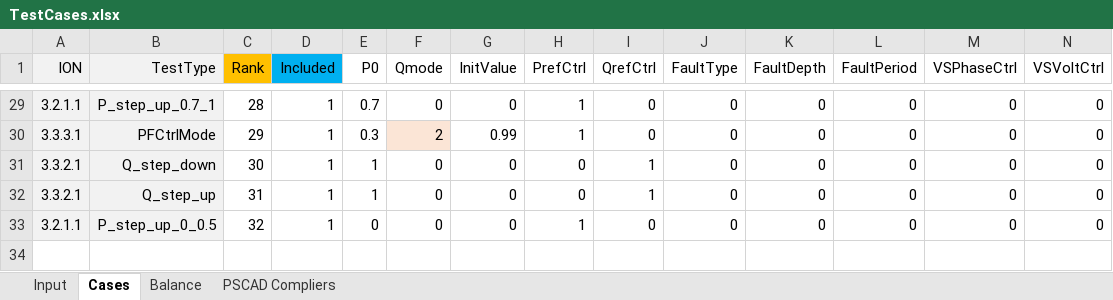
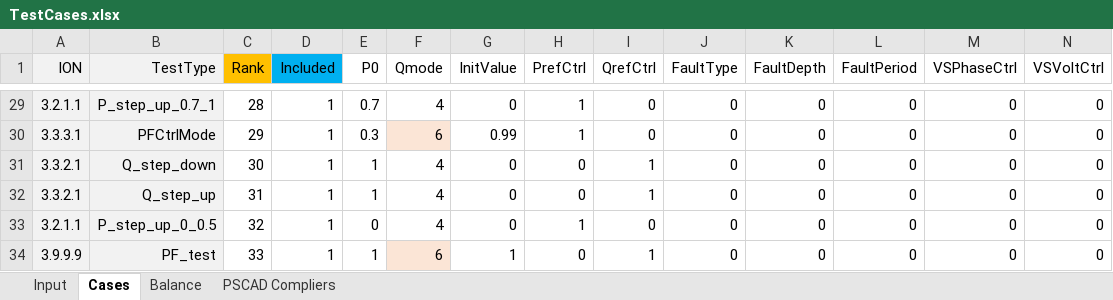
Before and after one commit to Energinet-AIG/MTB, an Excel workbook: Powerfactory/TestCases.xlsx, sheet Cases, drawn as a sheet; only a part is shown, gaps mark what is left out; values as stored, in another font and other column widths than the file's, no borders; conditional formats not drawn; rows hold the shown columns only; the diff covers the shown part only; the diff names each change by its address in the sheet, - before the commit and + after, or states it on an @@ line.

```diff
--- a/Powerfactory/TestCases.xlsx (sheet Cases)
+++ b/Powerfactory/TestCases.xlsx (sheet Cases)
-F29 (Qmode): 0
+F29 (Qmode): 4
-F30 (Qmode): 2
+F30 (Qmode): 6
-F31:F33 (Qmode): 0
+F31:F33 (Qmode): 4
+row 34: 3.9.9.9 | PF_test | 33 | 1 | 1 | 6 | 1 | 0 | 1 | 0 | 0 | 0 | 0 | 0
```
Also changed, not shown: 35 edited cells elsewhere in this sheet, sheet Input, 6 other files.
